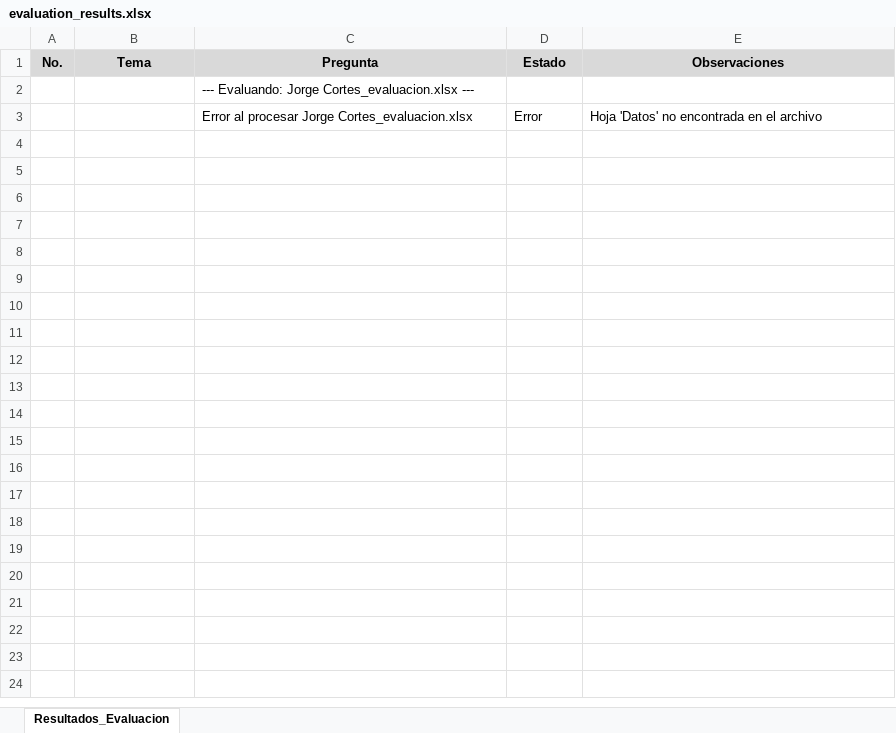
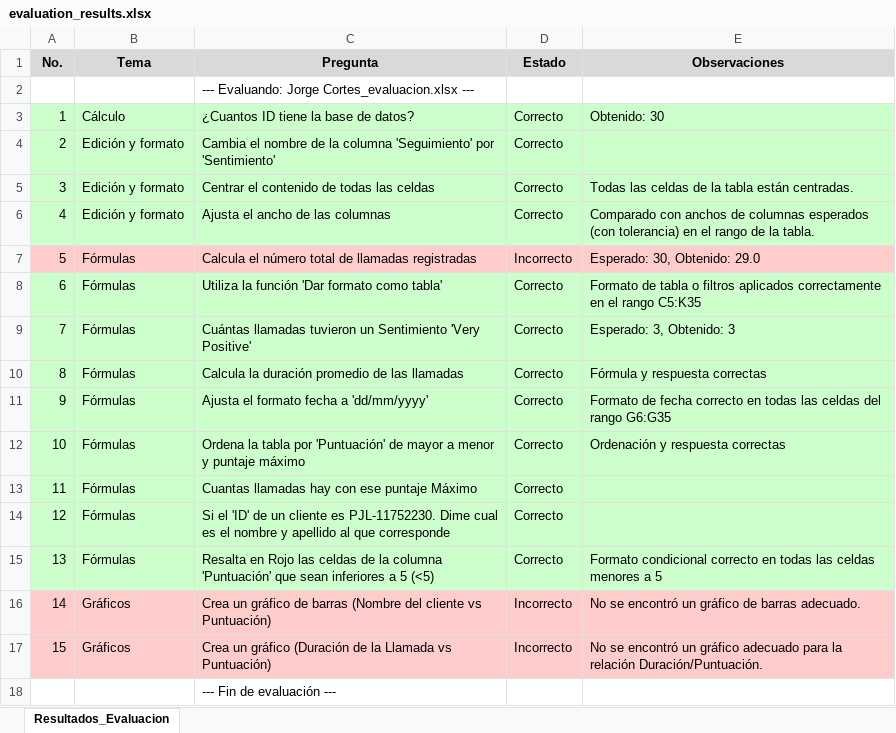
Before and after one commit to JacfDev728/Evaluacion_excel, an Excel workbook: evaluation_results.xlsx, sheet Resultados_Evaluacion, drawn as a sheet; values as stored, in another font and other column widths than the file's, no borders; removed rows and columns are numbered as before the commit, all else as after; the diff names each change by its address in the sheet, - before the commit and + after, or states it on an @@ line.

```diff
--- a/evaluation_results.xlsx (sheet Resultados_Evaluacion)
+++ b/evaluation_results.xlsx (sheet Resultados_Evaluacion)
-row 3:  |  | Error al procesar Jorge Cortes_evaluacion.xlsx | Error | Hoja 'Datos' no encontrada en el archivo
+row 3: 1 | Cálculo | ¿Cuantos ID tiene la base de datos? | Correcto | Obtenido: 30
+row 4: 2 | Edición y formato | Cambia el nombre de la columna 'Seguimiento' por 'Sentimiento' | Correcto
+row 5: 3 | Edición y formato | Centrar el contenido de todas las celdas | Correcto | Todas las celdas de la tabla están centradas.
+row 6: 4 | Edición y formato | Ajusta el ancho de las columnas | Correcto | Comparado con anchos de columnas esperados (con tolerancia) en el rango de la tabla.
+row 7: 5 | Fórmulas | Calcula el número total de llamadas registradas | Incorrecto | Esperado: 30, Obtenido: 29.0
+row 8: 6 | Fórmulas | Utiliza la función 'Dar formato como tabla' | Correcto | Formato de tabla o filtros aplicados correctamente en el rango C5:K35
+row 9: 7 | Fórmulas | Cuántas llamadas tuvieron un Sentimiento 'Very Positive' | Correcto | Esperado: 3, Obtenido: 3
+row 10: 8 | Fórmulas | Calcula la duración promedio de las llamadas | Correcto | Fórmula y respuesta correctas
+row 11: 9 | Fórmulas | Ajusta el formato fecha a 'dd/mm/yyyy' | Correcto | Formato de fecha correcto en todas las celdas del rango G6:G35
+row 12: 10 | Fórmulas | Ordena la tabla por 'Puntuación' de mayor a menor y puntaje máximo | Correcto | Ordenación y respuesta correctas
+row 13: 11 | Fórmulas | Cuantas llamadas hay con ese puntaje Máximo | Correcto
+row 14: 12 | Fórmulas | Si el 'ID' de un cliente es PJL-11752230. Dime cual es el nombre y apellido al que corresponde | Correcto
+row 15: 13 | Fórmulas | Resalta en Rojo las celdas de la columna 'Puntuación' que sean inferiores a 5 (<5) | Correcto | Formato condicional correcto en todas las celdas menores a 5
+row 16: 14 | Gráficos | Crea un gráfico de barras (Nombre del cliente vs Puntuación) | Incorrecto | No se encontró un gráfico de barras adecuado.
+row 17: 15 | Gráficos | Crea un gráfico (Duración de la Llamada vs Puntuación) | Incorrecto | No se encontró un gráfico adecuado para la relación Duración/Puntuación.
+row 18:  |  | --- Fin de evaluación ---
```
Also changed, not shown: data/base_datos_original.xlsx, data/respuestas_esperadas.xlsx, 4 other files.
